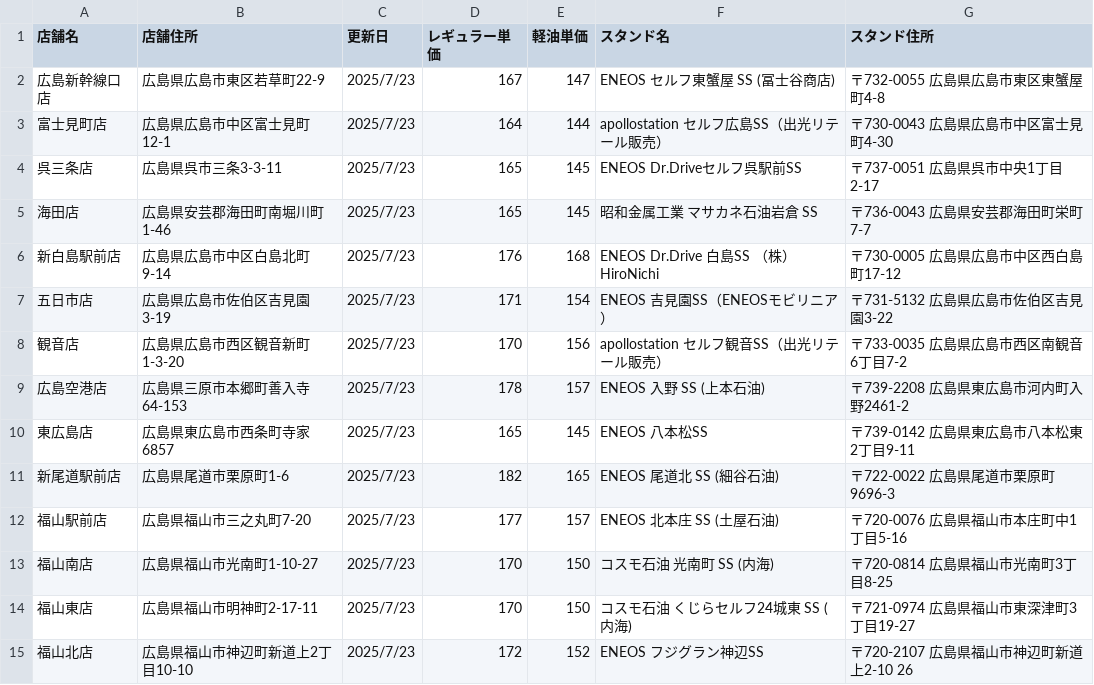
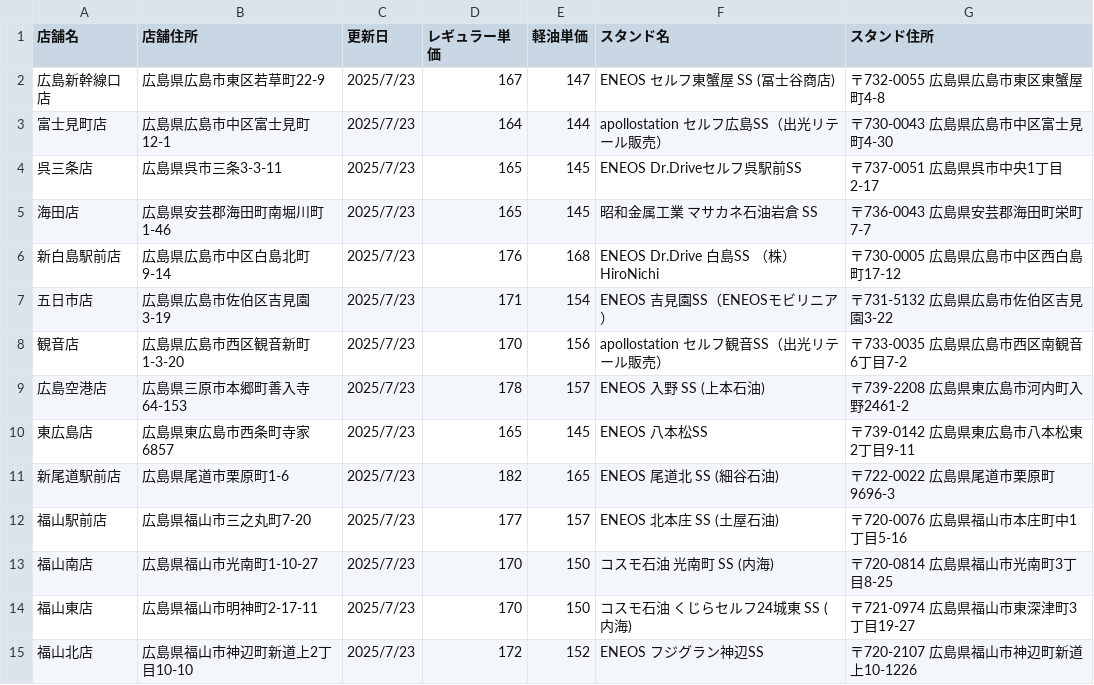
Before and after one commit to shintaro2501/fuel_price_board, a CSV file: fuel_prices.csv, drawn as a sheet.

Commit message:
Add files via upload

```diff
--- a/fuel_prices.csv
+++ b/fuel_prices.csv
@@ -14,2 +14,2 @@
 福山東店,広島県福山市明神町2-17-11,2025/7/23,170,150,コスモ石油 くじらセルフ24城東 SS (内海),〒721-0974 広島県福山市東深津町3丁目19-27
-福山北店,広島県福山市神辺町新道上2丁目10-10,2025/7/23,172,152,ENEOS フジグラン神辺SS,〒720-2107 広島県福山市神辺町新道上2-10 26
+福山北店,広島県福山市神辺町新道上2丁目10-10,2025/7/23,172,152,ENEOS フジグラン神辺SS,〒720-2107 広島県福山市神辺町新道上10-1226
```
